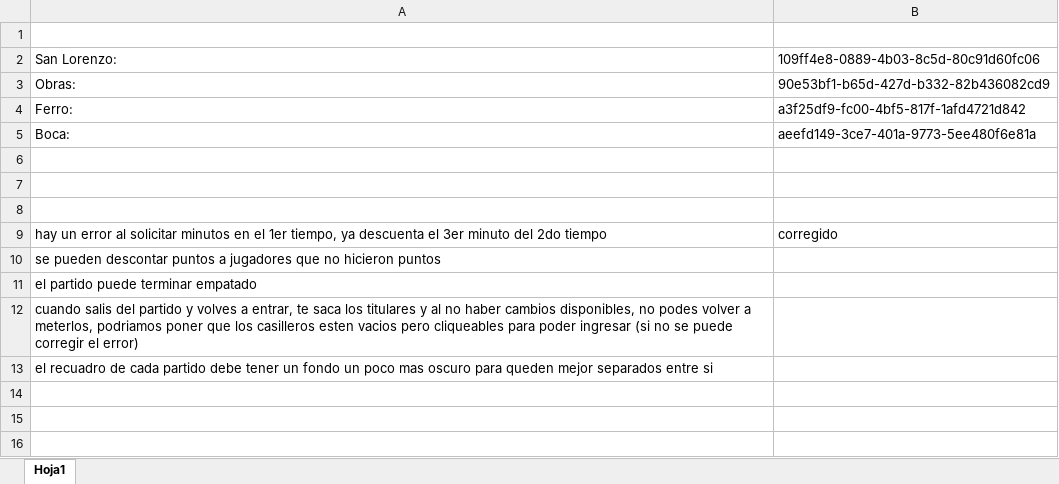
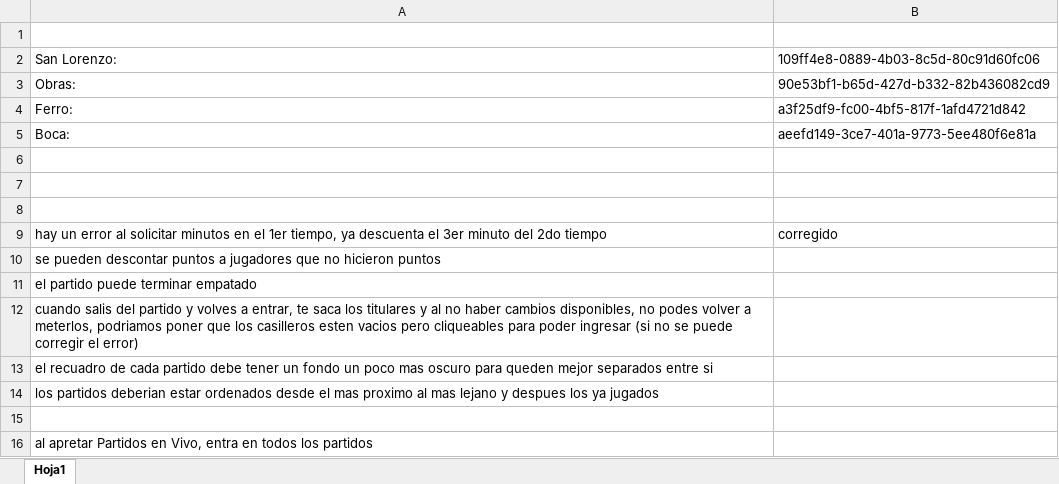
Before and after one commit to sebastianRavenna/BuzzerLive, an Excel workbook: Libro1.xlsx, sheet Hoja1, drawn as a sheet; values as stored, in another font and other column widths than the file's, no borders; the diff names each change by its address in the sheet, - before the commit and + after, or states it on an @@ line.

```diff
--- a/Libro1.xlsx (sheet Hoja1)
+++ b/Libro1.xlsx (sheet Hoja1)
+row 14: los partidos deberian estar ordenados desde el mas proximo al mas lejano y despues los ya jugados
+row 15: (empty)
+row 16: al apretar Partidos en Vivo, entra en todos los partidos
```
Also changed, not shown: 3 other files.
